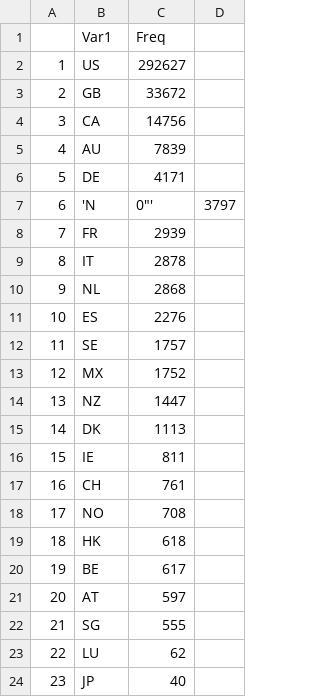
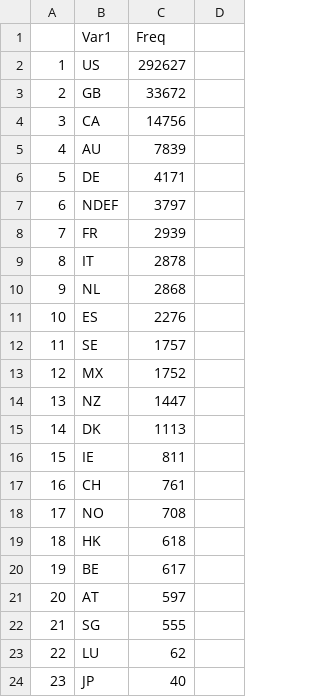
Before and after one commit to mfigueiro/ChallengeSpark, a CSV file: mytable1.csv, drawn as a sheet.

Commit message:
Update mytable1.csv

```diff
--- a/mytable1.csv
+++ b/mytable1.csv
@@ -6,3 +6,3 @@
 5,DE,4171
-6,'N,0"',3797
+6, NDEF,3797
 7,FR,2939
```
